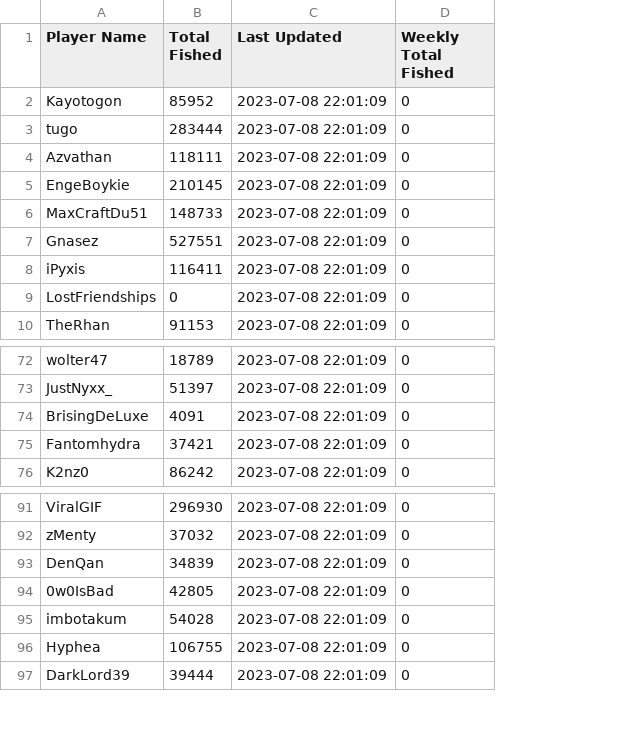
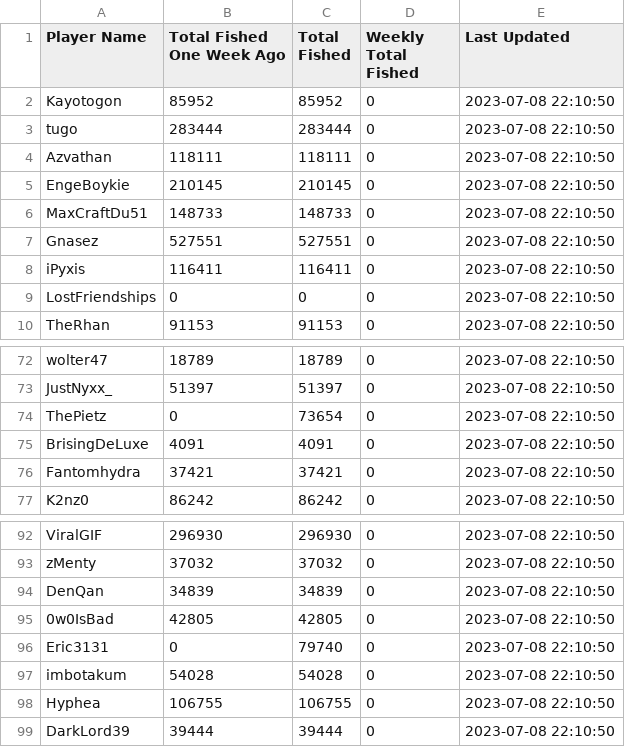
Before and after one commit to Smoothingo/FPT_Guild_Bot, a CSV file: fishing_data.csv, drawn as a sheet; only a part is shown, gaps mark what is left out; removed rows and columns are numbered as before the commit, all else as after; the diff names each change by its address in the sheet, - before the commit and + after, or states it on an @@ line.

```diff
--- a/fishing_data.csv
+++ b/fishing_data.csv
+column B (Total Fished One Week Ago), rows 2-10: 85952 | 283444 | 118111 | 210145 | 148733 | 527551 | 116411 | 0 | 91153; rows 72-73: 18789 | 51397; rows 75-77: 4091 | 37421 | 86242; rows 92-95: 296930 | 37032 | 34839 | 42805; rows 97-99: 54028 | 106755 | 39444
-column C (Last Updated), rows 2-10: all 2023-07-08 22:01:09; rows 72-76: all 2023-07-08 22:01:09; rows 91-97: all 2023-07-08 22:01:09
+column E (Last Updated), rows 2-10: all 2023-07-08 22:10:50; rows 72-73: 2023-07-08 22:10:50 | 2023-07-08 22:10:50; rows 75-77: all 2023-07-08 22:10:50; rows 92-95: all 2023-07-08 22:10:50; rows 97-99: all 2023-07-08 22:10:50
+row 74: ThePietz | 0 | 73654 | 0 | 2023-07-08 22:10:50
+row 96: Eric3131 | 0 | 79740 | 0 | 2023-07-08 22:10:50
```
Also changed, not shown: 1 other file.
